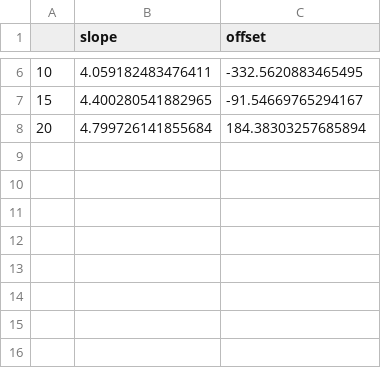
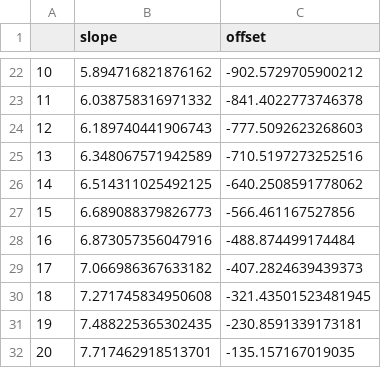
Before and after one commit to oemof/heat-pump-tutorial, a CSV file: workshop/model/coefficients-offset-transformer.csv, drawn as a sheet; only a part is shown, gaps mark what is left out; the diff covers the shown part only.

```diff
--- a/workshop/model/coefficients-offset-transformer.csv
+++ b/workshop/model/coefficients-offset-transformer.csv
@@ -6,3 +22,11 @@
-10,4.059182483476411,-332.5620883465495
-15,4.400280541882965,-91.54669765294167
-20,4.799726141855684,184.38303257685894
+10,5.894716821876162,-902.5729705900212
+11,6.038758316971332,-841.4022773746378
+12,6.189740441906743,-777.5092623268603
+13,6.348067571942589,-710.5197273252516
+14,6.514311025492125,-640.2508591778062
+15,6.689088379826773,-566.461167527856
+16,6.873057356047916,-488.874499174484
+17,7.066986367633182,-407.2824639439373
+18,7.271745834950608,-321.43501523481945
+19,7.488225365302435,-230.8591339173181
+20,7.717462918513701,-135.157167019035
```
Also changed, not shown: 16 added rows and 8 edited cells elsewhere in this file, workshop/model/COP-T-tespy.csv, 3 other files.
